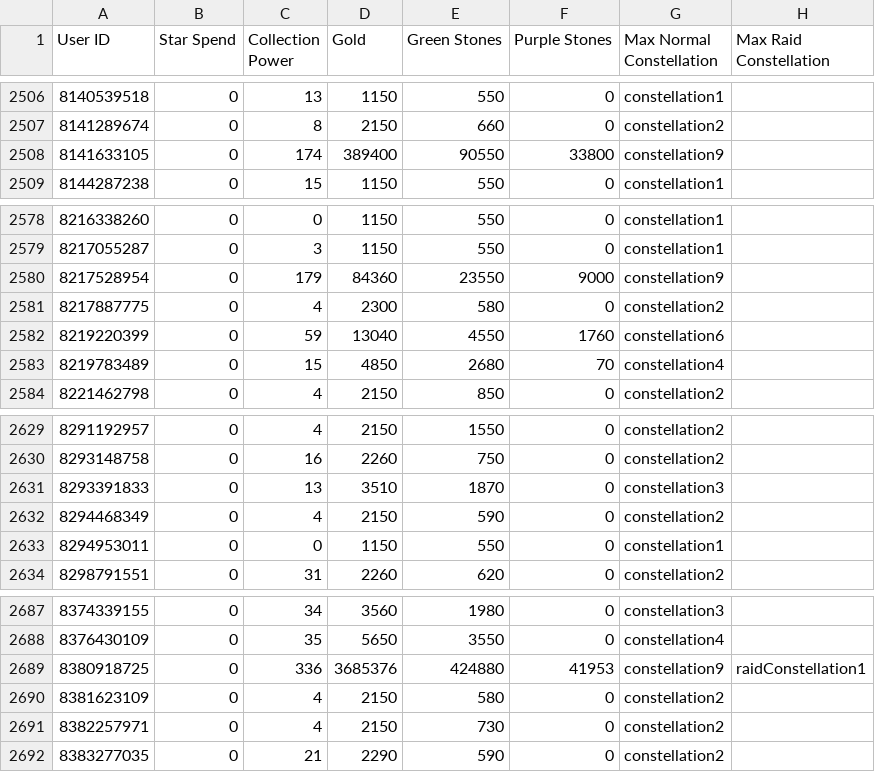
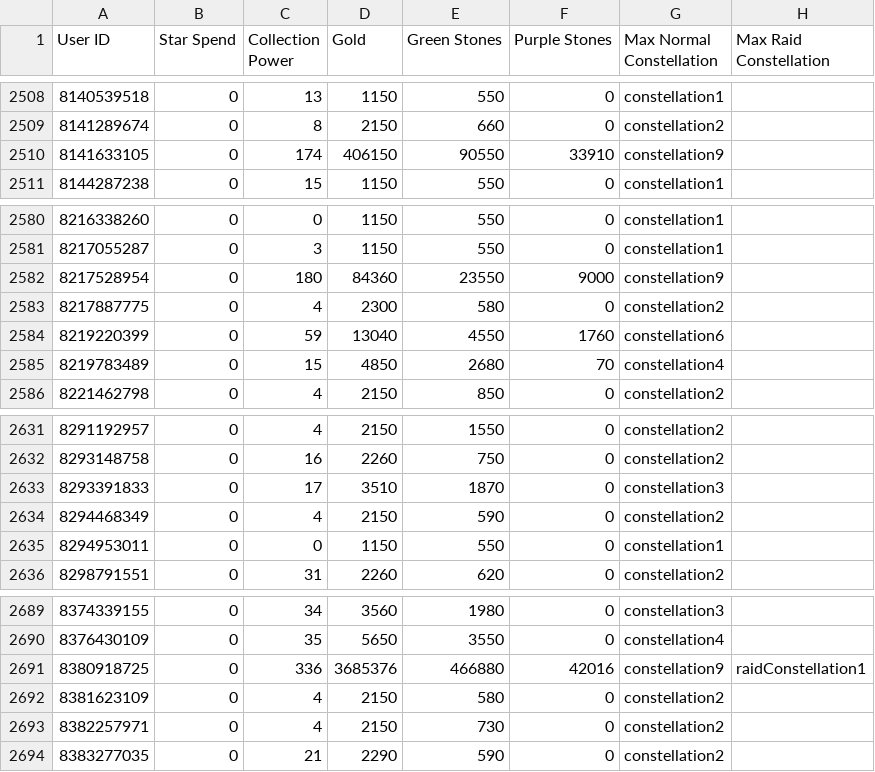
Before and after one commit to a-bormotov/tg_pixel, a CSV file: Uncharted/UnchartedUsers.csv, drawn as a sheet; only a part is shown, gaps mark what is left out; the diff covers the shown part only.

```diff
--- a/Uncharted/UnchartedUsers.csv
+++ b/Uncharted/UnchartedUsers.csv
@@ -2507,3 +2509,3 @@ User ID,Star Spend,Collection Power,Gold,Green Stones,Purple Stones,Max Normal C
 8141289674,0,8,2150,660,0,constellation2,
-8141633105,0,174,389400,90550,33800,constellation9,
+8141633105,0,174,406150,90550,33910,constellation9,
 8144287238,0,15,1150,550,0,constellation1,
@@ -2579,3 +2581,3 @@ User ID,Star Spend,Collection Power,Gold,Green Stones,Purple Stones,Max Normal C
 8217055287,0,3,1150,550,0,constellation1,
-8217528954,0,179,84360,23550,9000,constellation9,
+8217528954,0,180,84360,23550,9000,constellation9,
 8217887775,0,4,2300,580,0,constellation2,
@@ -2630,3 +2632,3 @@ User ID,Star Spend,Collection Power,Gold,Green Stones,Purple Stones,Max Normal C
 8293148758,0,16,2260,750,0,constellation2,
-8293391833,0,13,3510,1870,0,constellation3,
+8293391833,0,17,3510,1870,0,constellation3,
 8294468349,0,4,2150,590,0,constellation2,
@@ -2688,3 +2690,3 @@ User ID,Star Spend,Collection Power,Gold,Green Stones,Purple Stones,Max Normal C
 8376430109,0,35,5650,3550,0,constellation4,
-8380918725,0,336,3685376,424880,41953,constellation9,raidConstellation1
+8380918725,0,336,3685376,466880,42016,constellation9,raidConstellation1
 8381623109,0,4,2150,580,0,constellation2,
```
Also changed, not shown: 2 added rows and 22 edited cells elsewhere in this file.
